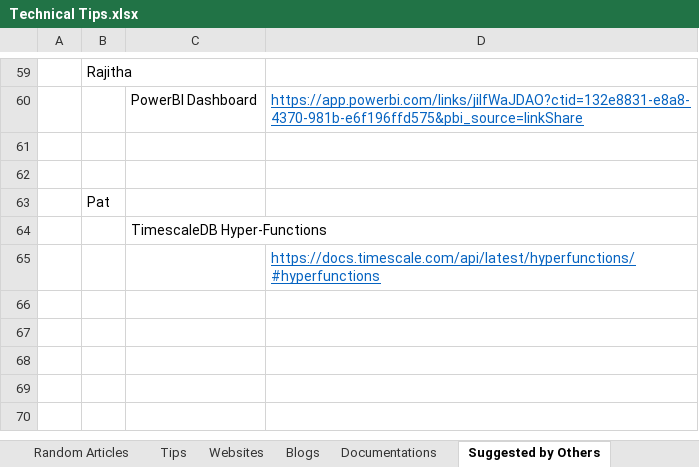
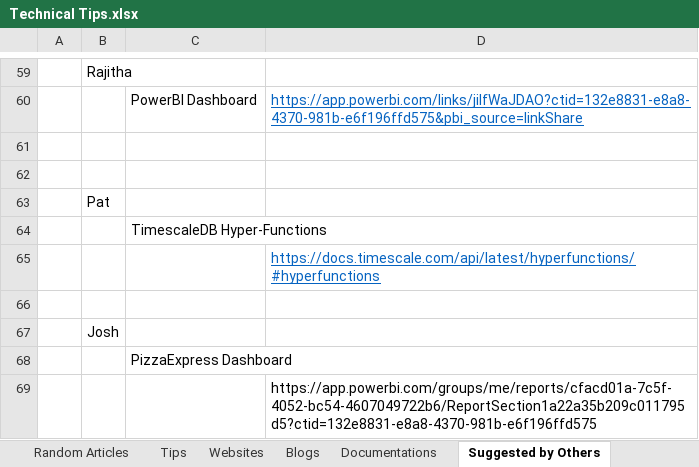
Before and after one commit to XiaozhanYang/technical-tips, an Excel workbook: Technical Tips.xlsx, sheet Suggested by Others, drawn as a sheet; only a part is shown, gaps mark what is left out; values as stored, in another font and other column widths than the file's, no borders; the diff names each change by its address in the sheet, - before the commit and + after, or states it on an @@ line.

```diff
--- a/Technical Tips.xlsx (sheet Suggested by Others)
+++ b/Technical Tips.xlsx (sheet Suggested by Others)
+row 66: (empty)
+row 67:  | Josh
+row 68:  |  | PizzaExpress Dashboard
+row 69:  |  |  | https://app.powerbi.com/groups/me/reports/cfacd01a-7c5f-4052-bc54-4607049722b6/ReportSection1a22a35b209c011795d5?ctid=132e8831-e8a8-4370-981b-e6f196ffd575
```
Also changed, not shown: sheet Random Articles.
